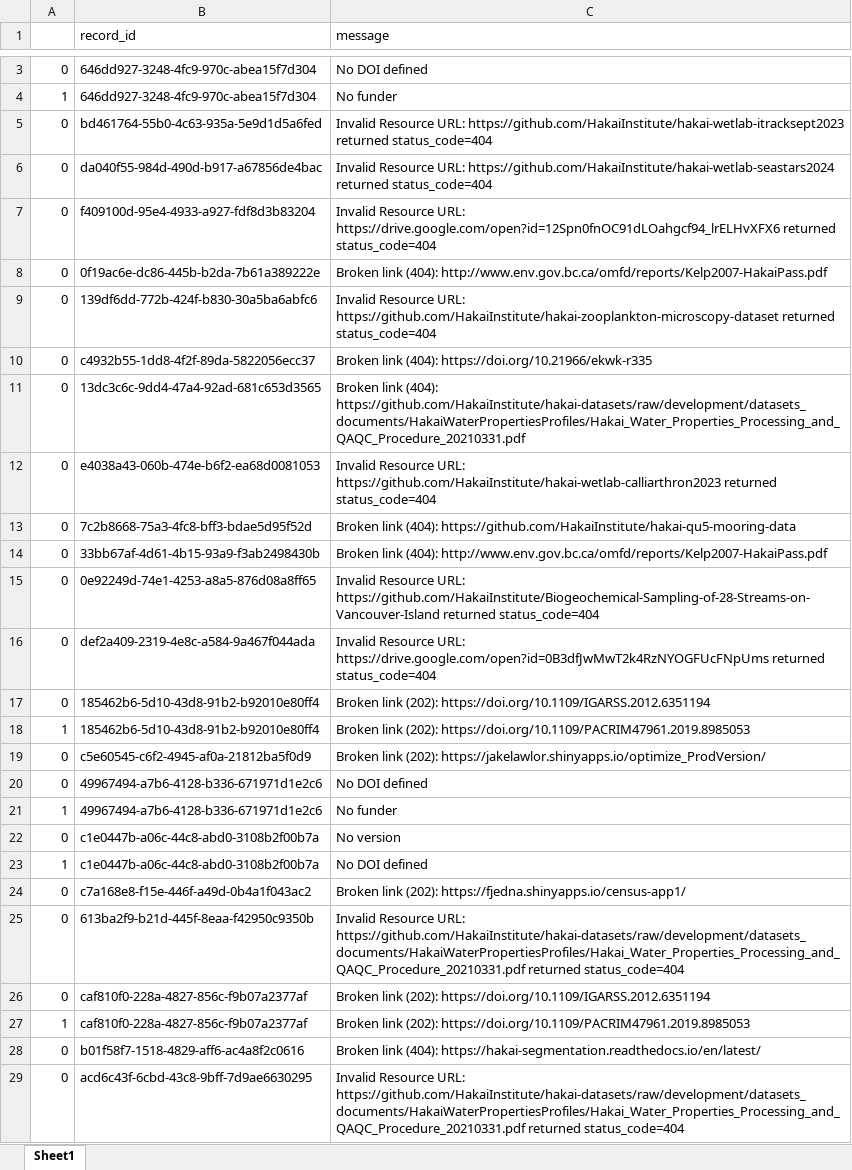
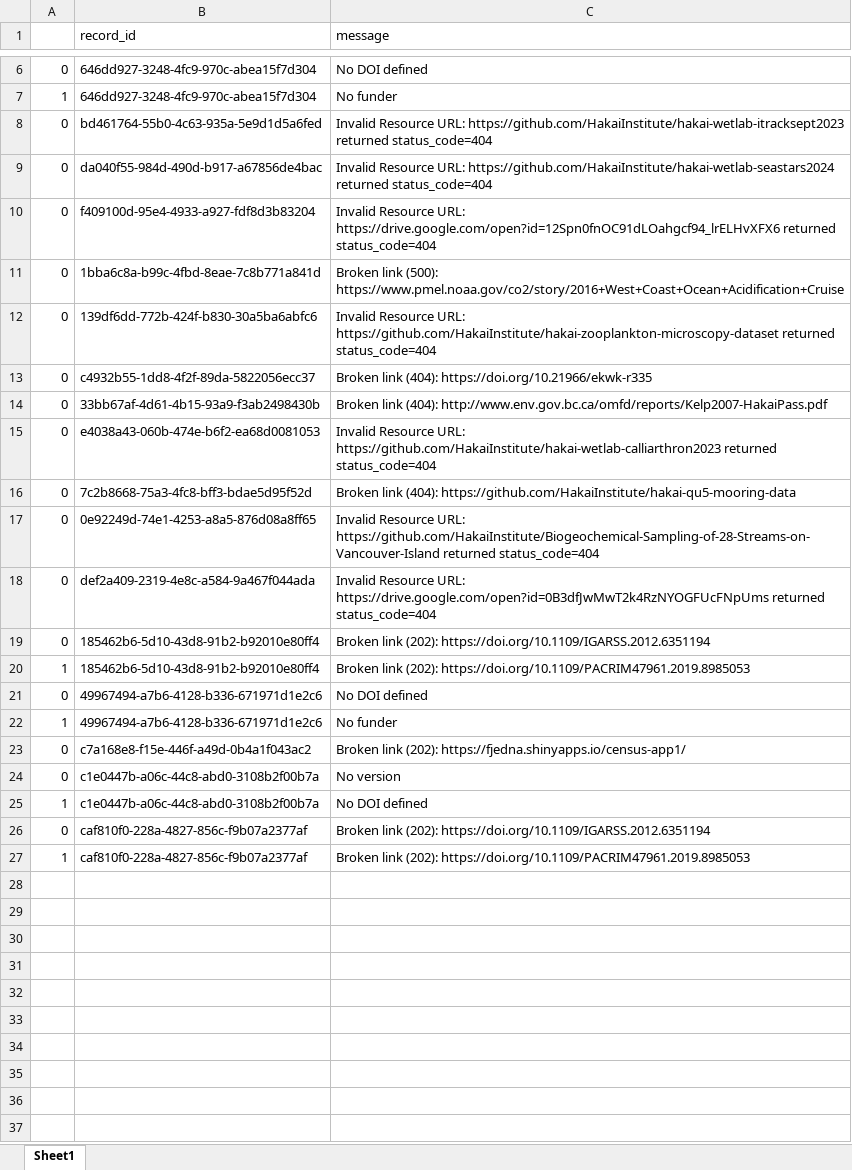
Before and after one commit to HakaiInstitute/hakai-ckan-records-checks, an Excel workbook: docs/issues_list.xlsx, sheet Sheet1, drawn as a sheet; only a part is shown, gaps mark what is left out; values as stored, in another font and other column widths than the file's, no borders; removed rows and columns are numbered as before the commit, all else as after; the diff covers the shown part only; the diff names each change by its address in the sheet, - before the commit and + after, or states it on an @@ line.

```diff
--- a/docs/issues_list.xlsx (sheet Sheet1)
+++ b/docs/issues_list.xlsx (sheet Sheet1)
-B11 (record_id): 0f19ac6e-dc86-445b-b2da-7b61a389222e
+B11 (record_id): 1bba6c8a-b99c-4fbd-8eae-7c8b771a841d
-C11 (message): Broken link (404): http://www.env.gov.bc.ca/omfd/reports/Kelp2007-HakaiPass.pdf
+C11 (message): Broken link (500): https://www.pmel.noaa.gov/co2/story/2016+West+Coast+Ocean+Acidification+Cruise
-B14 (record_id): 13dc3c6c-9dd4-47a4-92ad-681c653d3565
+B14 (record_id): 33bb67af-4d61-4b15-93a9-f3ab2498430b
-C14 (message): …link (404): https://github.com/HakaiInstitute/hakai-datasets/raw/development/datasets_documents/HakaiWaterPropertiesProfiles/Hakai_Water_Properties_Processing_and_QAQC_Procedure_20210331.pdf
+C14 (message): …link (404): http://www.env.gov.bc.ca/omfd/reports/Kelp2007-HakaiPass.pdf
-row 14: 0 | 33bb67af-4d61-4b15-93a9-f3ab2498430b | Broken link (404): http://www.env.gov.bc.ca/omfd/reports/Kelp2007-HakaiPass.pdf
-row 19: 0 | c5e60545-c6f2-4945-af0a-21812ba5f0d9 | Broken link (202): https://jakelawlor.shinyapps.io/optimize_ProdVersion/
@@ row 24 moved to row 23: 0 @@
-row 25: 0 | 613ba2f9-b21d-445f-8eaa-f42950c9350b | Invalid Resource URL: https://github.com/HakaiInstitute/hakai-datasets/raw/development/datasets_documents/HakaiWaterPropertiesProfiles/Hakai_Water_Properties_Processing_and_QAQC_Procedure_20210331.pdf returned status_code=404
-row 28: 0 | b01f58f7-1518-4829-aff6-ac4a8f2c0616 | Broken link (404): https://hakai-segmentation.readthedocs.io/en/latest/
-row 29: 0 | acd6c43f-6cbd-43c8-9bff-7d9ae6630295 | Invalid Resource URL: https://github.com/HakaiInstitute/hakai-datasets/raw/development/datasets_documents/HakaiWaterPropertiesProfiles/Hakai_Water_Properties_Processing_and_QAQC_Procedure_20210331.pdf returned status_code=404
```
Also changed, not shown: 3 added rows and 1 edited cell elsewhere in this sheet, docs/catalog_summary.xlsx, 11 other files.
